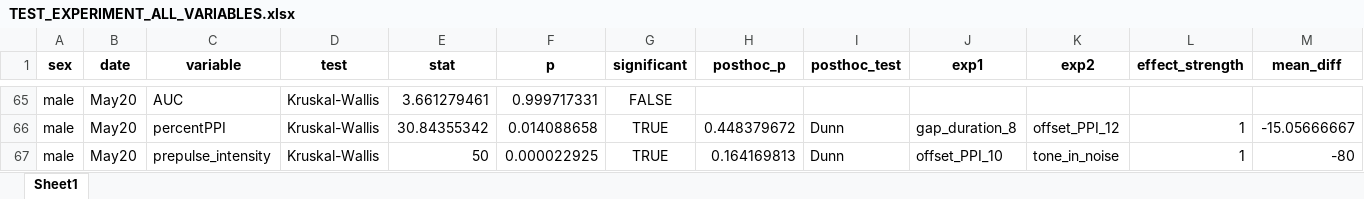
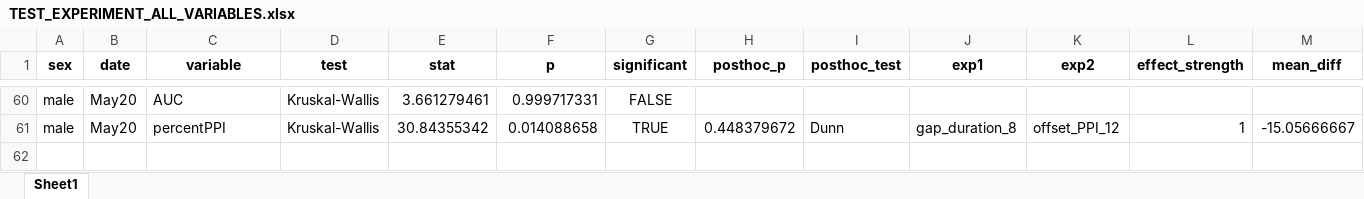
Before and after one commit to Lara-Kolb/Startle-Response-Analysis, an Excel workbook: Tester Results/TEST_EXPERIMENT_ALL_VARIABLES.xlsx, sheet Sheet1, drawn as a sheet; only a part is shown, gaps mark what is left out; values as stored, in another font and other column widths than the file's, no borders; the diff covers the shown part only; the diff names each change by its address in the sheet, - before the commit and + after, or states it on an @@ line.

```diff
--- a/Tester Results/TEST_EXPERIMENT_ALL_VARIABLES.xlsx (sheet Sheet1)
+++ b/Tester Results/TEST_EXPERIMENT_ALL_VARIABLES.xlsx (sheet Sheet1)
-row 67: male | May20 | prepulse_intensity | Kruskal-Wallis | 50 | 0.000022925 | TRUE | 0.164169813 | Dunn | offset_PPI_10 | tone_in_noise | 1 | -80
```
Also changed, not shown: 5 removed rows elsewhere in this sheet, Tester Results/ALL_VAR_CORRELATIONS.xlsx, Tester Results/CORRELATIONS_BY_SEX_DATE.xlsx, 13 other files.
